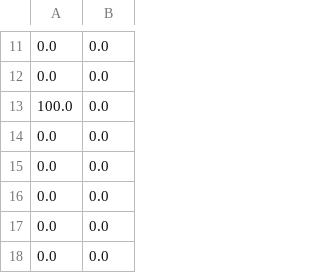
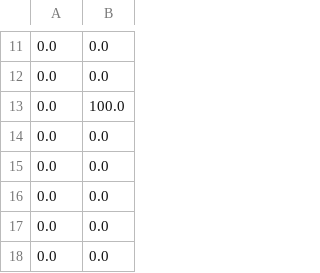
Before and after one commit to mi-s/RoboticsFinalProject, a CSV file: output/q_matrix.csv, drawn as a sheet; only a part is shown, gaps mark what is left out.

```diff
--- a/output/q_matrix.csv
+++ b/output/q_matrix.csv
@@ -12,3 +12,3 @@
 0.0,0.0
-100.0,0.0
+0.0,100.0
 0.0,0.0
```
Also changed, not shown: 2 other files.
